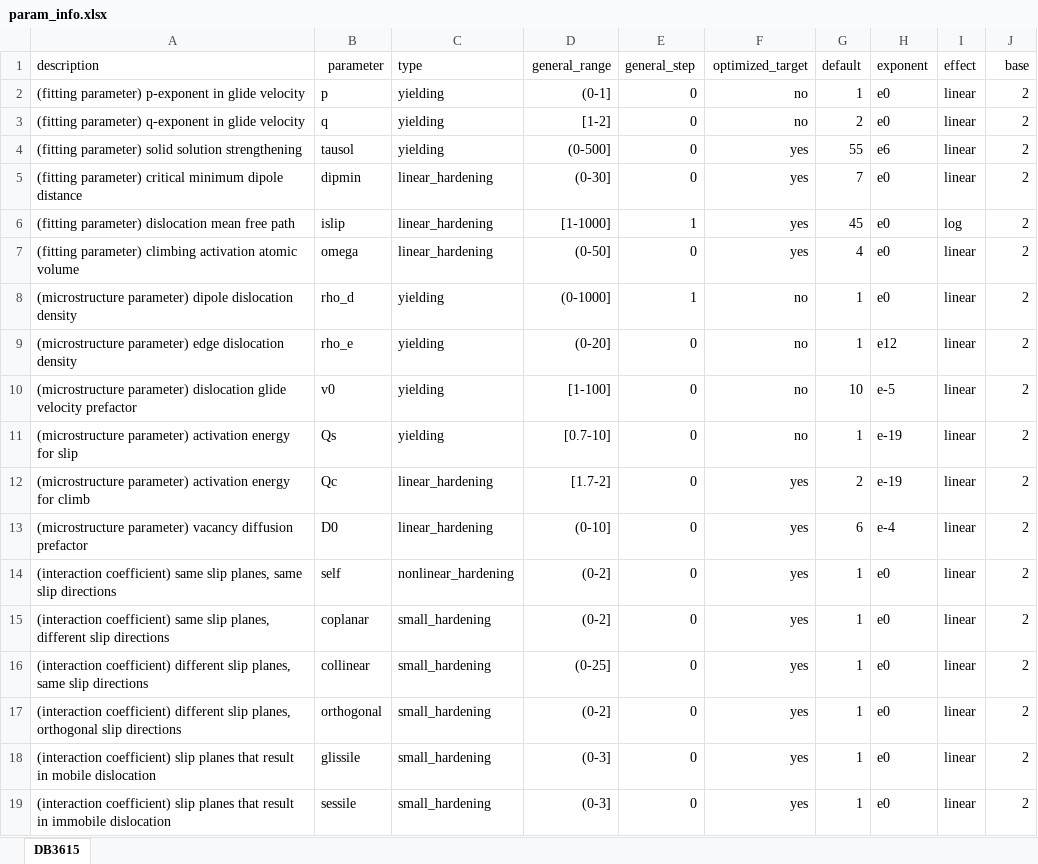
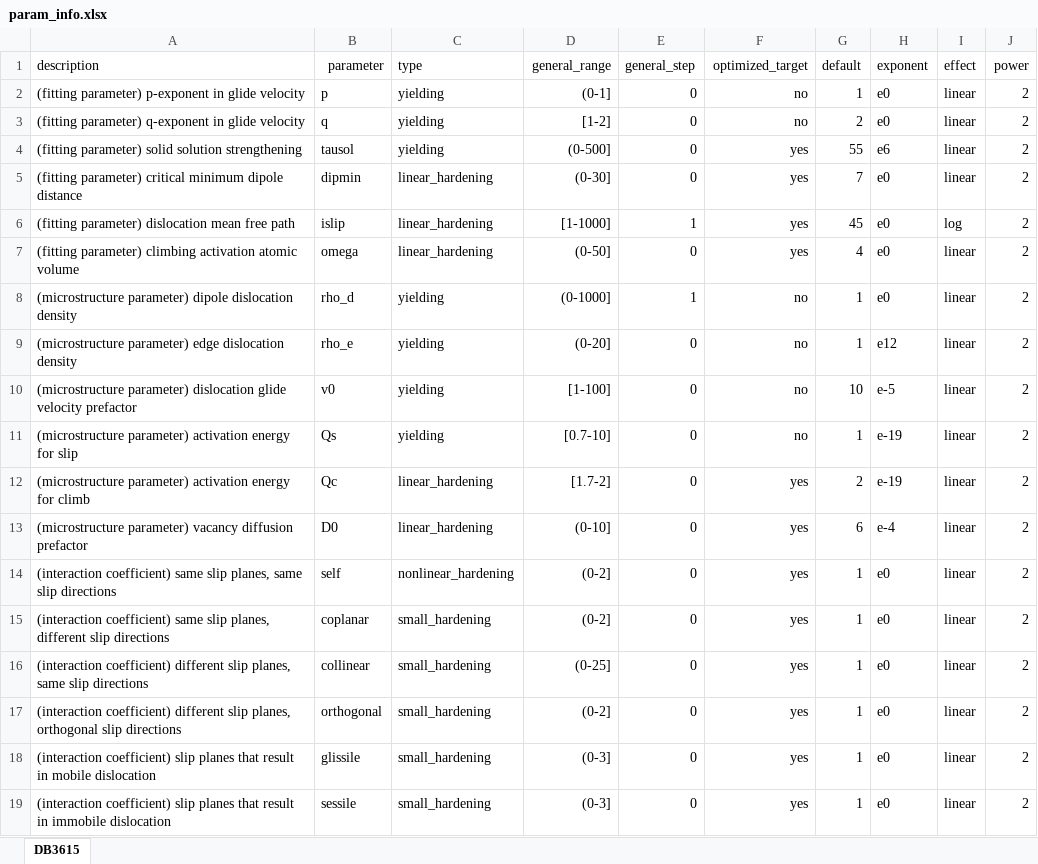
Before and after one commit to SpringNuance/Crystal-Plasticity-Journal-Project, an Excel workbook: targets/RVE_1_40_D/DB/param_info/param_info.xlsx, sheet DB3615, drawn as a sheet; values as stored, in another font and other column widths than the file's, no borders; the diff names each change by its address in the sheet, - before the commit and + after, or states it on an @@ line.

```diff
--- a/targets/RVE_1_40_D/DB/param_info/param_info.xlsx (sheet DB3615)
+++ b/targets/RVE_1_40_D/DB/param_info/param_info.xlsx (sheet DB3615)
-J1: base
+J1: power
```
Also changed, not shown: optimize_config.xlsx, targets/RVE_1_40_D/PH/param_info/param_info.xlsx, 55 other files.
